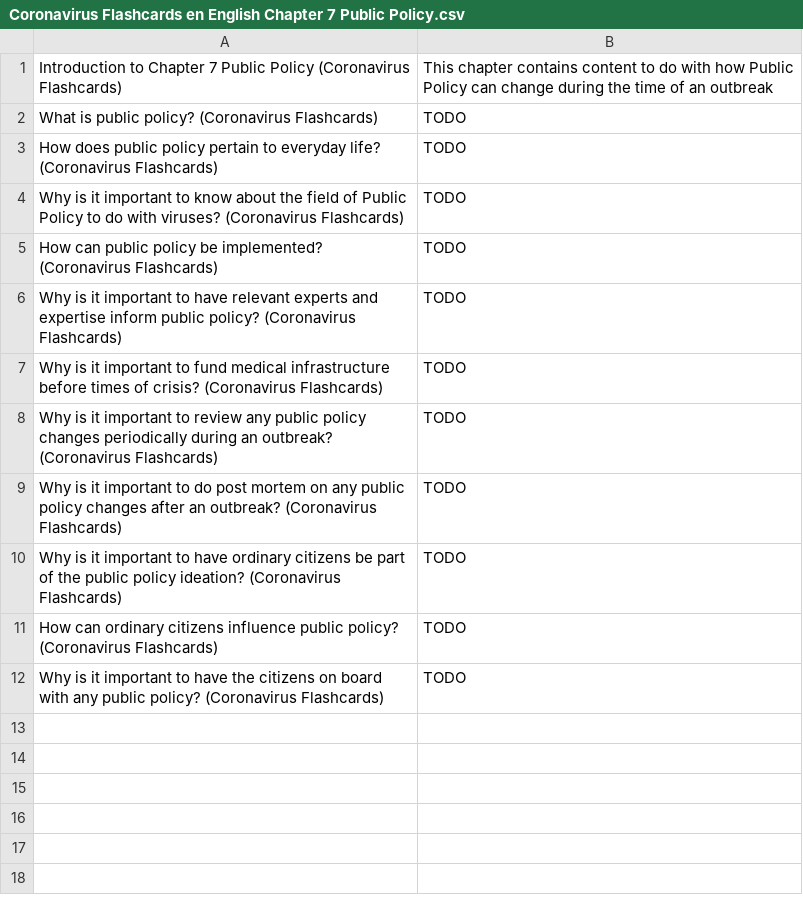
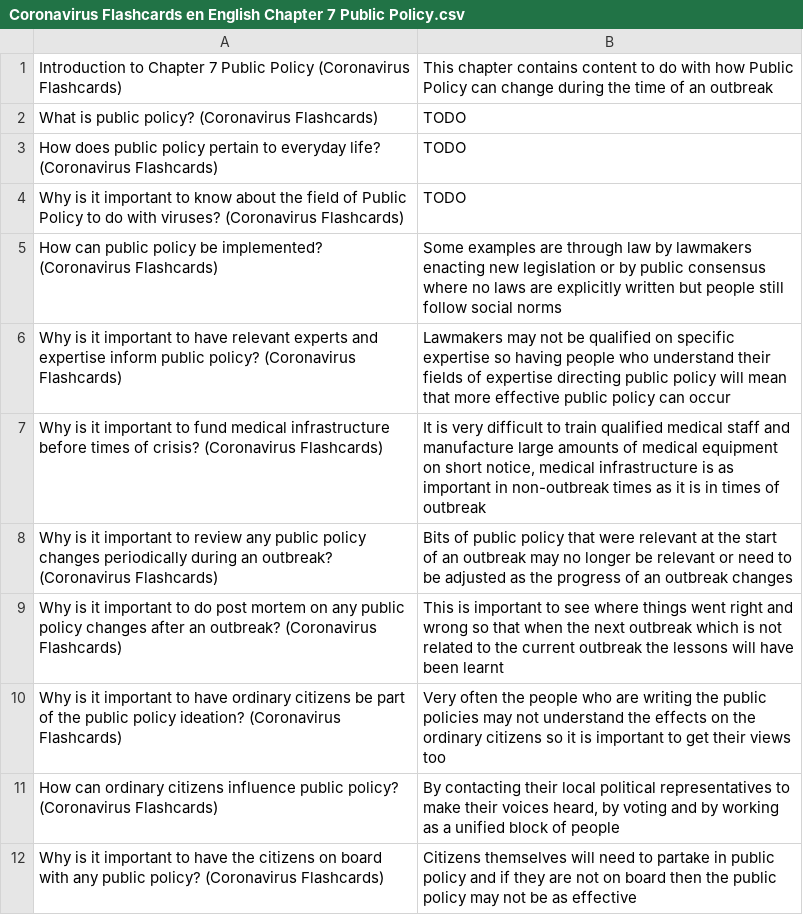
Before and after one commit to darigovresearch/Coronavirus-Flashcards, a CSV file: en/Coronavirus Flashcards en English Chapter 7 Public Policy.csv, drawn as a sheet.

```diff
--- a/en/Coronavirus Flashcards en English Chapter 7 Public Policy.csv
+++ b/en/Coronavirus Flashcards en English Chapter 7 Public Policy.csv
@@ -4,9 +4,9 @@ How does public policy pertain to everyday life? (Coronavirus Flashcards)|TODO
 Why is it important to know about the field of Public Policy to do with viruses? (Coronavirus Flashcards)|TODO
-How can public policy be implemented? (Coronavirus Flashcards)|TODO
-Why is it important to have relevant experts and expertise inform public policy? (Coronavirus Flashcards)|TODO
-Why is it important to fund medical infrastructure before times of crisis? (Coronavirus Flashcards)|TODO
-Why is it important to review any public policy changes periodically during an outbreak? (Coronavirus Flashcards)|TODO
-Why is it important to do post mortem on any public policy changes after an outbreak? (Coronavirus Flashcards)|TODO
-Why is it important to have ordinary citizens be part of the public policy ideation? (Coronavirus Flashcards)|TODO
-How can ordinary citizens influence public policy? (Coronavirus Flashcards)|TODO
-Why is it important to have the citizens on board with any public policy? (Coronavirus Flashcards)|TODO
+How can public policy be implemented? (Coronavirus Flashcards)|Some examples are through law by lawmakers enacting new legislation or by public consensus where no laws are explicitly written but people still follow social norms
+Why is it important to have relevant experts and expertise inform public policy? (Coronavirus Flashcards)|Lawmakers may not be qualified on specific expertise so having people who understand their fields of expertise directing public policy will mean that more effective public policy can occur
+Why is it important to fund medical infrastructure before times of crisis? (Coronavirus Flashcards)|It is very difficult to train qualified medical staff and manufacture large amounts of medical equipment on short notice, medical infrastructure is as important in non-outbreak times as it is in times of outbreak
+Why is it important to review any public policy changes periodically during an outbreak? (Coronavirus Flashcards)|Bits of public policy that were relevant at the start of an outbreak may no longer be relevant or need to be adjusted as the progress of an outbreak changes
+Why is it important to do post mortem on any public policy changes after an outbreak? (Coronavirus Flashcards)|This is important to see where things went right and wrong so that when the next outbreak which is not related to the current outbreak the lessons will have been learnt
+Why is it important to have ordinary citizens be part of the public policy ideation? (Coronavirus Flashcards)|Very often the people who are writing the public policies may not understand the effects on the ordinary citizens so it is important to get their views too
+How can ordinary citizens influence public policy? (Coronavirus Flashcards)|By contacting their local political representatives to make their voices heard, by voting and by working as a unified block of people
+Why is it important to have the citizens on board with any public policy? (Coronavirus Flashcards)|Citizens themselves will need to partake in public policy and if they are not on board then the public policy may not be as effective
```
Also changed, not shown: en/Coronavirus Flashcards en English Chapter 6 Manufacturing & Logistics.csv.
